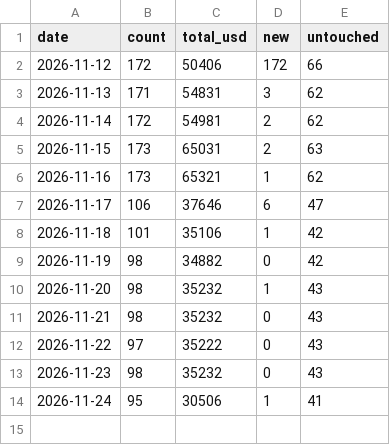
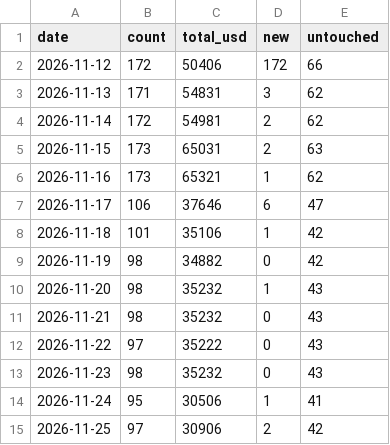
Before and after one commit to krishi-shah/dailybugbounties, a CSV file: data/history.csv, drawn as a sheet; the diff names each change by its address in the sheet, - before the commit and + after, or states it on an @@ line.

```diff
--- a/data/history.csv
+++ b/data/history.csv
+row 15: 2026-11-25 | 97 | 30906 | 2 | 42
```
Also changed, not shown: docs/history.csv, 7 other files.
